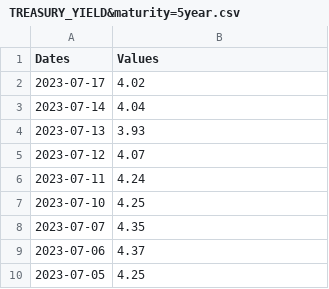
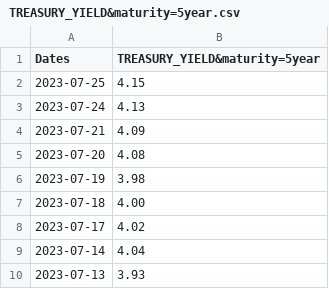
Before and after one commit to Talkis0/moneybags, a CSV file: Economic_Indicators/TREASURY_YIELD&maturity=5year.csv, drawn as a sheet; only a part is shown; the shorter side is filled out with more unchanged rows.

```diff
--- a/Economic_Indicators/TREASURY_YIELD&maturity=5year.csv
+++ b/Economic_Indicators/TREASURY_YIELD&maturity=5year.csv
@@ -1,2 +1,8 @@
-Dates,Values
+Dates,TREASURY_YIELD&maturity=5year
+2023-07-25,4.15
+2023-07-24,4.13
+2023-07-21,4.09
+2023-07-20,4.08
+2023-07-19,3.98
+2023-07-18,4.00
 2023-07-17,4.02
```
Also changed, not shown: Commodities/BRENT.csv, Commodities/NATURAL_GAS.csv, 33 other files.
